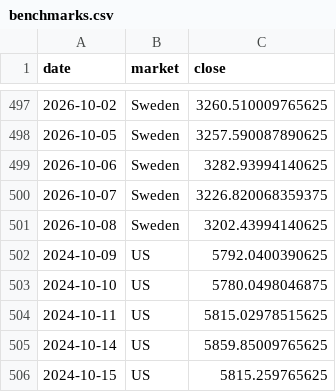
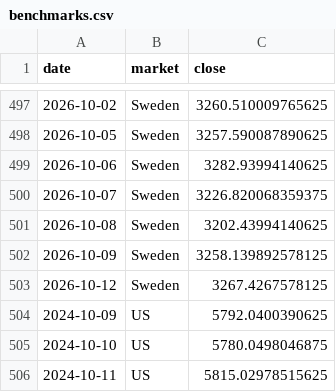
Before and after one commit to BenganTempest/Veloslimwhite, a CSV file: data/benchmarks.csv, drawn as a sheet; only a part is shown, gaps mark what is left out; the shorter side is filled out with more unchanged rows.

```diff
--- a/data/benchmarks.csv
+++ b/data/benchmarks.csv
@@ -501,2 +501,4 @@ date,market,close
 2026-10-08,Sweden,3202.43994140625
+2026-10-09,Sweden,3258.139892578125
+2026-10-12,Sweden,3267.4267578125
 2024-10-09,US,5792.0400390625
```
Also changed, not shown: data/run_log.csv, data/universe.csv, 3 other files.
